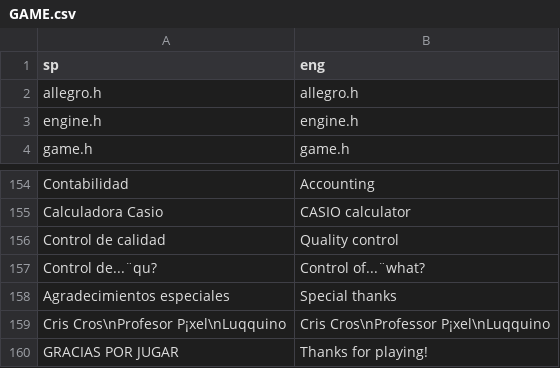
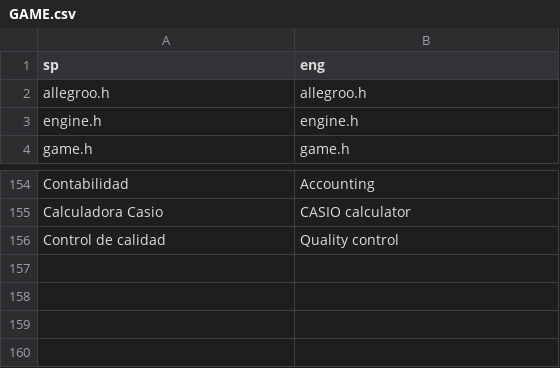
Before and after one commit to warrior-rockk/out-of-cash, a CSV file: tools/translation/csv/GAME.csv, drawn as a sheet; only a part is shown, gaps mark what is left out; the diff names each change by its address in the sheet, - before the commit and + after, or states it on an @@ line.

Commit message:
tools: added tools for translated c files

```diff
--- a/tools/translation/csv/GAME.csv
+++ b/tools/translation/csv/GAME.csv
-A2 (sp): allegro.h
+A2 (sp): allegroo.h
-B2 (eng): allegro.h
+B2 (eng): allegroo.h
-row 157: Control de...¨qu? | Control of...¨what?
-row 158: Agradecimientos especiales | Special thanks
-row 159: Cris Cros\nProfesor P¡xel\nLuqquino | Cris Cros\nProfessor P¡xel\nLuqquino
-row 160: GRACIAS POR JUGAR | Thanks for playing!
```
Also changed, not shown: 21 other files.
